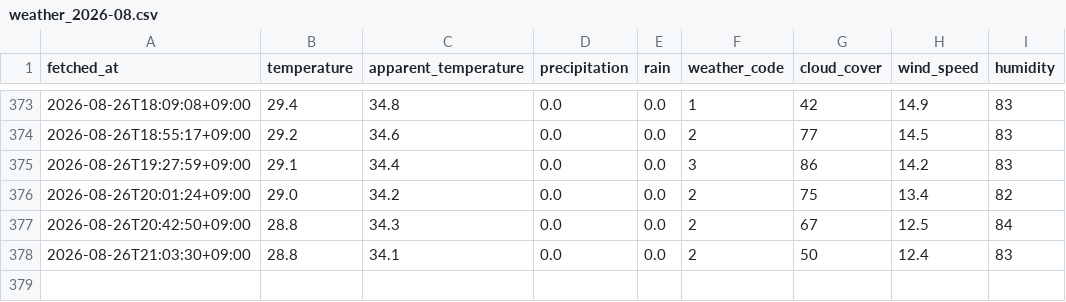
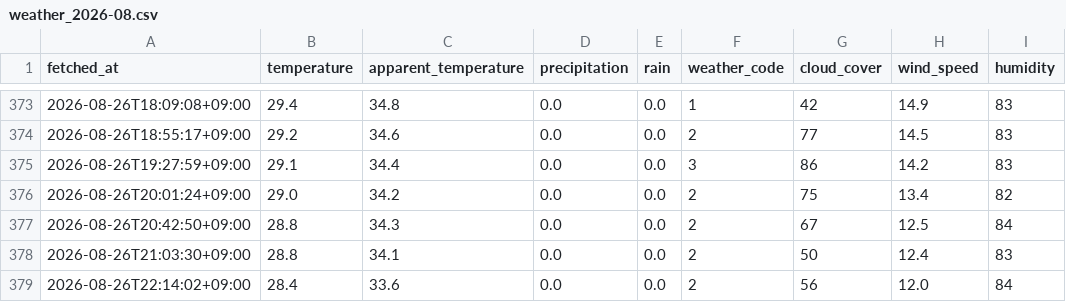
Before and after one commit to Doikevin/tds-ai-navi, a CSV file: data/weather_2026-08.csv, drawn as a sheet; only a part is shown, gaps mark what is left out.

```diff
--- a/data/weather_2026-08.csv
+++ b/data/weather_2026-08.csv
@@ -378 +378,2 @@ fetched_at,temperature,apparent_temperature,precipitation,rain,weather_code,clou
 2026-08-26T21:03:30+09:00,28.8,34.1,0.0,0.0,2,50,12.4,83
+2026-08-26T22:14:02+09:00,28.4,33.6,0.0,0.0,2,56,12.0,84
```
Also changed, not shown: 1 other file.
